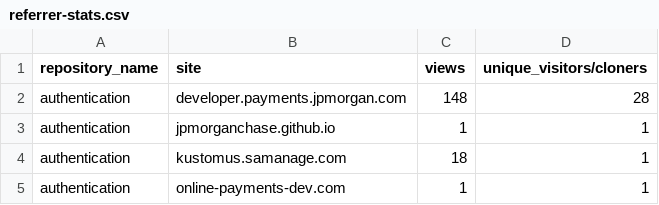
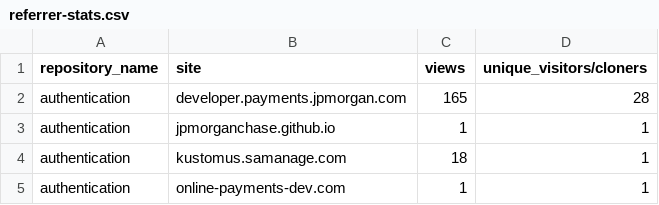
Before and after one commit to 2727-ctrl/authentication, a CSV file: metrics/referrer-stats.csv, drawn as a sheet; only a part is shown; the diff covers the shown part only.

```diff
--- a/metrics/referrer-stats.csv
+++ b/metrics/referrer-stats.csv
@@ -1,3 +1,3 @@
 repository_name,site,views,unique_visitors/cloners
-authentication,developer.payments.jpmorgan.com,148,28
+authentication,developer.payments.jpmorgan.com,165,28
 authentication,jpmorganchase.github.io,1,1
```
Also changed, not shown: 2 added rows, 6 moved rows and 2 edited cells elsewhere in this file, metrics/clone-stats-sorted.csv, metrics/clone-stats.csv, 3 other files.
